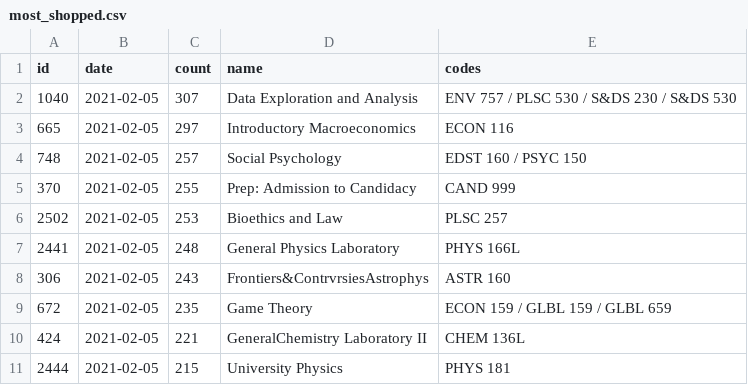
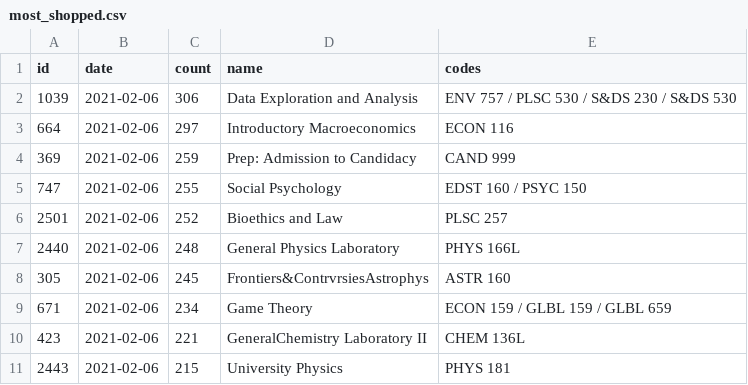
Before and after one commit to yaledailynews/ydntech.github.io, a CSV file: public_projects/popular_courses_202101/data/most_shopped.csv, drawn as a sheet.

```diff
--- a/public_projects/popular_courses_202101/data/most_shopped.csv
+++ b/public_projects/popular_courses_202101/data/most_shopped.csv
@@ -1,11 +1,11 @@
 id,date,count,name,codes
-1040,2021-02-05,307,Data Exploration and Analysis,ENV 757 / PLSC 530 / S&DS 230 / S&DS 530
-665,2021-02-05,297,Introductory Macroeconomics,ECON 116
-748,2021-02-05,257,Social Psychology,EDST 160 / PSYC 150
-370,2021-02-05,255,Prep: Admission to Candidacy,CAND 999
-2502,2021-02-05,253,Bioethics and Law,PLSC 257
-2441,2021-02-05,248,General Physics Laboratory,PHYS 166L
-306,2021-02-05,243,Frontiers&ContrvrsiesAstrophys,ASTR 160
-672,2021-02-05,235,Game Theory,ECON 159 / GLBL 159 / GLBL 659
-424,2021-02-05,221,GeneralChemistry Laboratory II,CHEM 136L
-2444,2021-02-05,215,University Physics,PHYS 181
+1039,2021-02-06,306,Data Exploration and Analysis,ENV 757 / PLSC 530 / S&DS 230 / S&DS 530
+664,2021-02-06,297,Introductory Macroeconomics,ECON 116
+369,2021-02-06,259,Prep: Admission to Candidacy,CAND 999
+747,2021-02-06,255,Social Psychology,EDST 160 / PSYC 150
+2501,2021-02-06,252,Bioethics and Law,PLSC 257
+2440,2021-02-06,248,General Physics Laboratory,PHYS 166L
+305,2021-02-06,245,Frontiers&ContrvrsiesAstrophys,ASTR 160
+671,2021-02-06,234,Game Theory,ECON 159 / GLBL 159 / GLBL 659
+423,2021-02-06,221,GeneralChemistry Laboratory II,CHEM 136L
+2443,2021-02-06,215,University Physics,PHYS 181
```
Also changed, not shown: public_projects/popular_courses_202101/data/seminars.csv, public_projects/popular_courses_202101/data/trending.csv, 1 other file.
